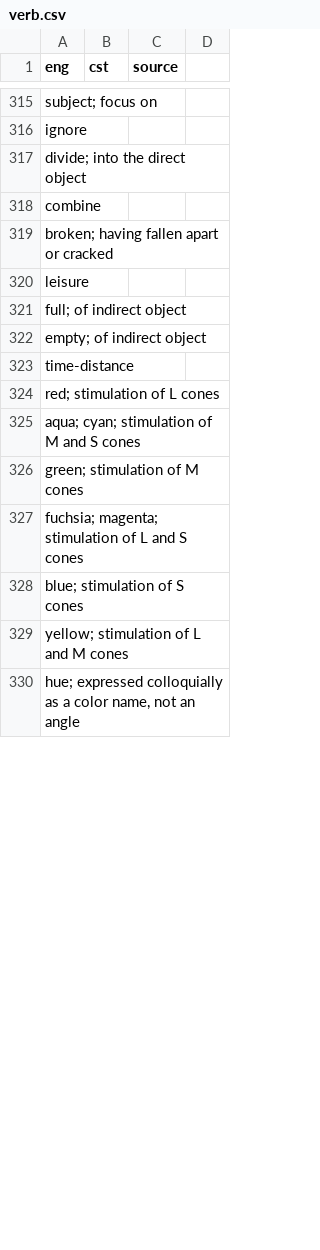
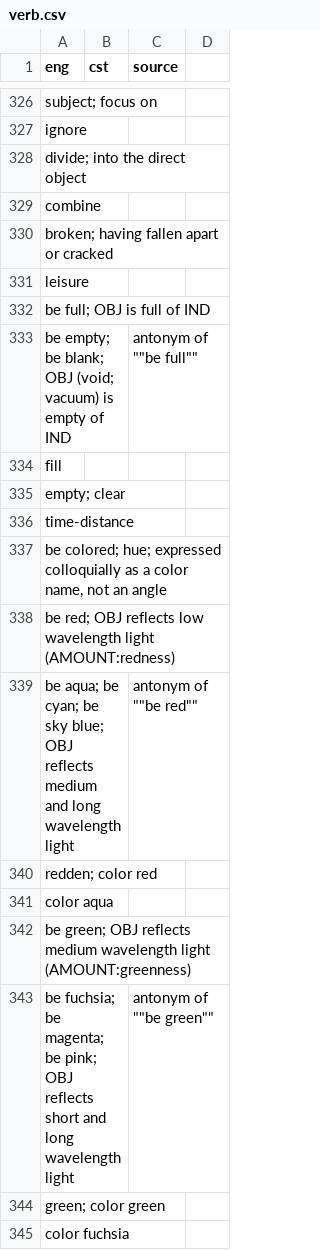
Before and after one commit to jkunimune/Djastiz, a CSV file: src/words/verb.csv, drawn as a sheet; only a part is shown, gaps mark what is left out; the diff covers the shown part only.

```diff
--- a/src/words/verb.csv
+++ b/src/words/verb.csv
@@ -323,11 +333,15 @@ eng,cst,source
 "leisure",,
-"full; of indirect object",,
-"empty; of indirect object",,
+"be full; OBJ is full of IND",,
+"be empty; be blank; OBJ (void; vacuum) is empty of IND",,antonym of ""be full""
+"fill",
+"empty; clear",
 "time-distance",,
-"red; stimulation of L cones",,
-"aqua; cyan; stimulation of M and S cones",,
-"green; stimulation of M cones",,
-"fuchsia; magenta; stimulation of L and S cones",,
-"blue; stimulation of S cones",,
-"yellow; stimulation of L and M cones",,
-"hue; expressed colloquially as a color name, not an angle",,
+"be colored; hue; expressed colloquially as a color name, not an angle",,
+"be red; OBJ reflects low wavelength light (AMOUNT:redness)",,
+"be aqua; be cyan; be sky blue; OBJ reflects medium and long wavelength light",,antonym of ""be red""
+"redden; color red",,
+"color aqua",,
+"be green; OBJ reflects medium wavelength light (AMOUNT:greenness)",,
+"be fuchsia; be magenta; be pink; OBJ reflects short and long wavelength light",,antonym of ""be green""
+"green; color green",,
+"color fuchsia",,
```
Also changed, not shown: 56 added rows, 7 removed rows and 35 edited cells elsewhere in this file, src/words/compound word.csv, src/words/noun.csv, 3 other files.
